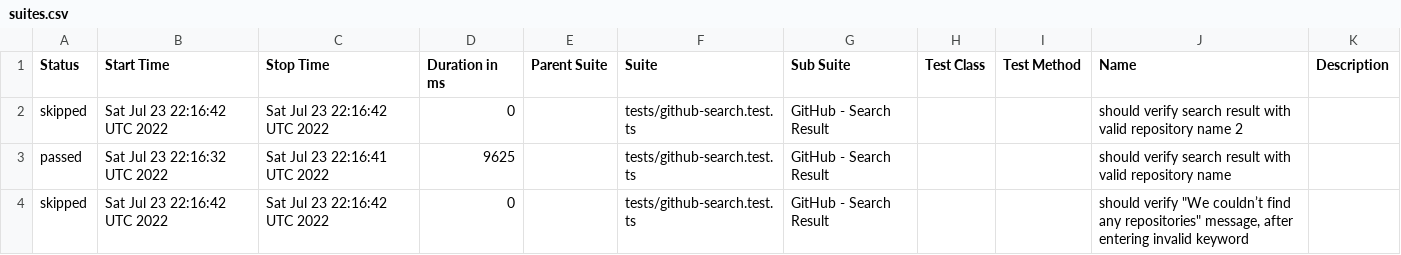
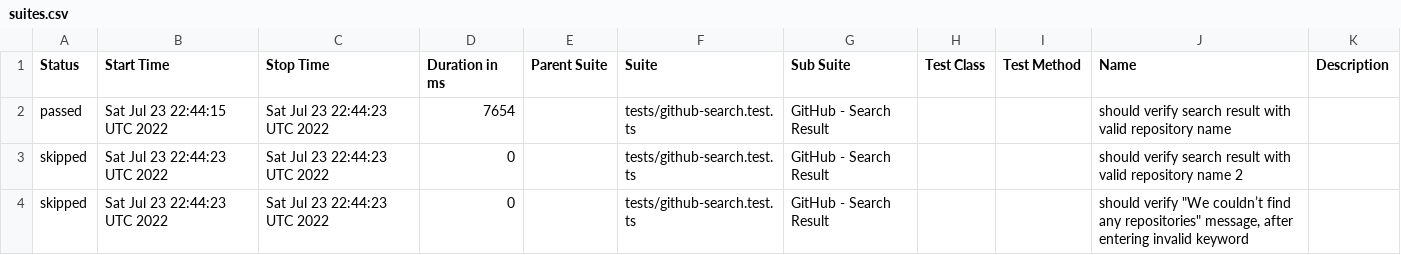
Before and after one commit to anneH/allure-playwright-example, a CSV file: data/suites.csv, drawn as a sheet.

```diff
--- a/data/suites.csv
+++ b/data/suites.csv
@@ -1,4 +1,4 @@
 "Status","Start Time","Stop Time","Duration in ms","Parent Suite","Suite","Sub Suite","Test Class","Test Method","Name","Description"
-"skipped","Sat Jul 23 22:16:42 UTC 2022","Sat Jul 23 22:16:42 UTC 2022","0","","tests/github-search.test.ts","GitHub - Search Result","","","should verify search result with valid repository name 2",""
-"passed","Sat Jul 23 22:16:32 UTC 2022","Sat Jul 23 22:16:41 UTC 2022","9625","","tests/github-search.test.ts","GitHub - Search Result","","","should verify search result with valid repository name",""
-"skipped","Sat Jul 23 22:16:42 UTC 2022","Sat Jul 23 22:16:42 UTC 2022","0","","tests/github-search.test.ts","GitHub - Search Result","","","should verify ""We couldn’t find any repositories"" message, after entering invalid keyword",""
+"passed","Sat Jul 23 22:44:15 UTC 2022","Sat Jul 23 22:44:23 UTC 2022","7654","","tests/github-search.test.ts","GitHub - Search Result","","","should verify search result with valid repository name",""
+"skipped","Sat Jul 23 22:44:23 UTC 2022","Sat Jul 23 22:44:23 UTC 2022","0","","tests/github-search.test.ts","GitHub - Search Result","","","should verify search result with valid repository name 2",""
+"skipped","Sat Jul 23 22:44:23 UTC 2022","Sat Jul 23 22:44:23 UTC 2022","0","","tests/github-search.test.ts","GitHub - Search Result","","","should verify ""We couldn’t find any repositories"" message, after entering invalid keyword",""
```
Also changed, not shown: 20 other files.
